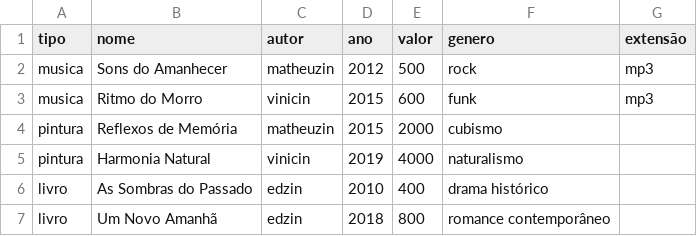
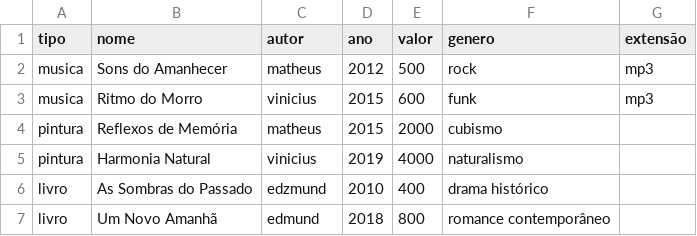
Before and after one commit to MatheusHeinzen/ArtDoc, a CSV file: database/artes.csv, drawn as a sheet.

```diff
--- a/database/artes.csv
+++ b/database/artes.csv
@@ -1,7 +1,7 @@
 tipo, nome, autor, ano, valor, genero, extensão
-musica, Sons do Amanhecer, matheuzin, 2012, 500, rock, mp3
-musica, Ritmo do Morro, vinicin, 2015, 600, funk, mp3
-pintura, Reflexos de Memória, matheuzin, 2015, 2000, cubismo
-pintura, Harmonia Natural, vinicin, 2019, 4000, naturalismo
-livro, As Sombras do Passado, edzin, 2010, 400, drama histórico
-livro, Um Novo Amanhã, edzin, 2018, 800, romance contemporâneo
+musica, Sons do Amanhecer, matheus, 2012, 500, rock, mp3
+musica, Ritmo do Morro, vinicius, 2015, 600, funk, mp3
+pintura, Reflexos de Memória, matheus, 2015, 2000, cubismo
+pintura, Harmonia Natural, vinicius, 2019, 4000, naturalismo
+livro, As Sombras do Passado, edzmund, 2010, 400, drama histórico
+livro, Um Novo Amanhã, edmund, 2018, 800, romance contemporâneo
```
Also changed, not shown: 29 other files.
